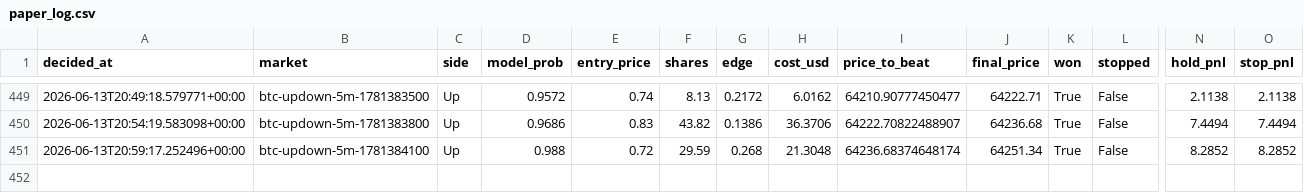
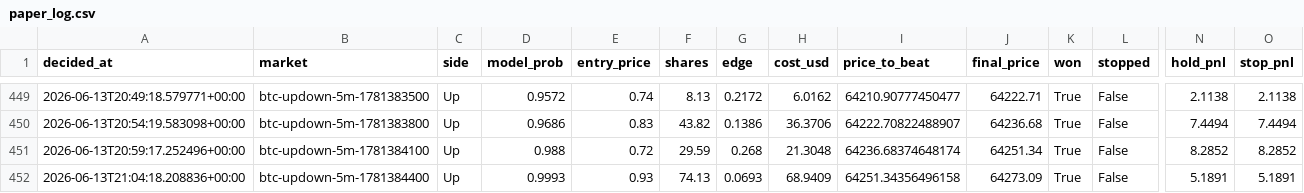
Before and after one commit to argostroloji/polybot-5m, a CSV file: paper_log.csv, drawn as a sheet; only a part is shown, gaps mark what is left out; rows hold the shown columns only; the diff names each change by its address in the sheet, - before the commit and + after, or states it on an @@ line.

Commit message:
paper: update state [skip ci]

```diff
--- a/paper_log.csv
+++ b/paper_log.csv
+row 452: 2026-06-13T21:04:18.208836+00:00 | btc-updown-5m-1781384400 | Up | 0.9993 | 0.93 | 74.13 | 0.0693 | 68.9409 | 64251.34356496158 | 64273.09 | True | False | 5.1891 | 5.1891
```
Also changed, not shown: 4 other files.
